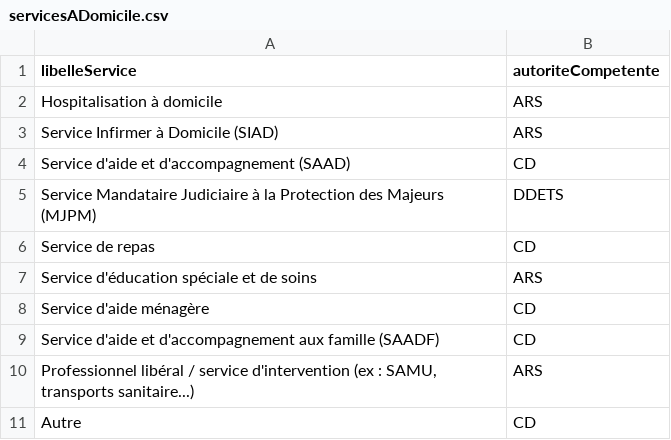
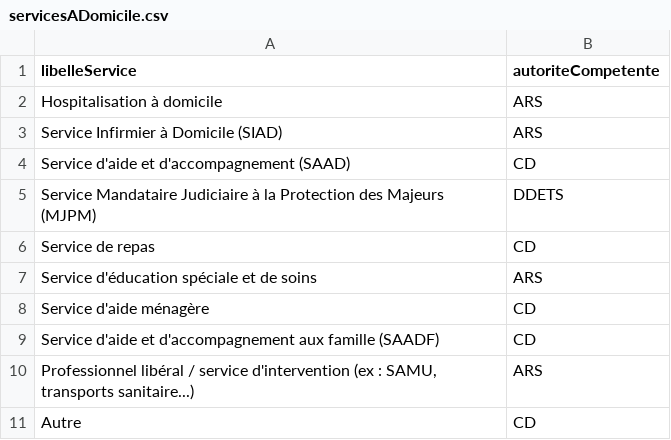
Before and after one commit to DNUM-SocialGouv/SIReclamations, a CSV file: src/main/resources/data/servicesADomicile.csv, drawn as a sheet.

```diff
--- a/src/main/resources/data/servicesADomicile.csv
+++ b/src/main/resources/data/servicesADomicile.csv
@@ -2,3 +2,3 @@ libelleService;autoriteCompetente
 Hospitalisation à domicile;ARS
-Service Infirmer à Domicile (SIAD);ARS
+Service Infirmier à Domicile (SIAD);ARS
 Service d'aide et d'accompagnement (SAAD);CD
```
Also changed, not shown: src/main/resources/data/mappingFormulaireV2-typeLieux.csv, src/main/resources/data/mappingFormulaireV2.csv, 10 other files.
